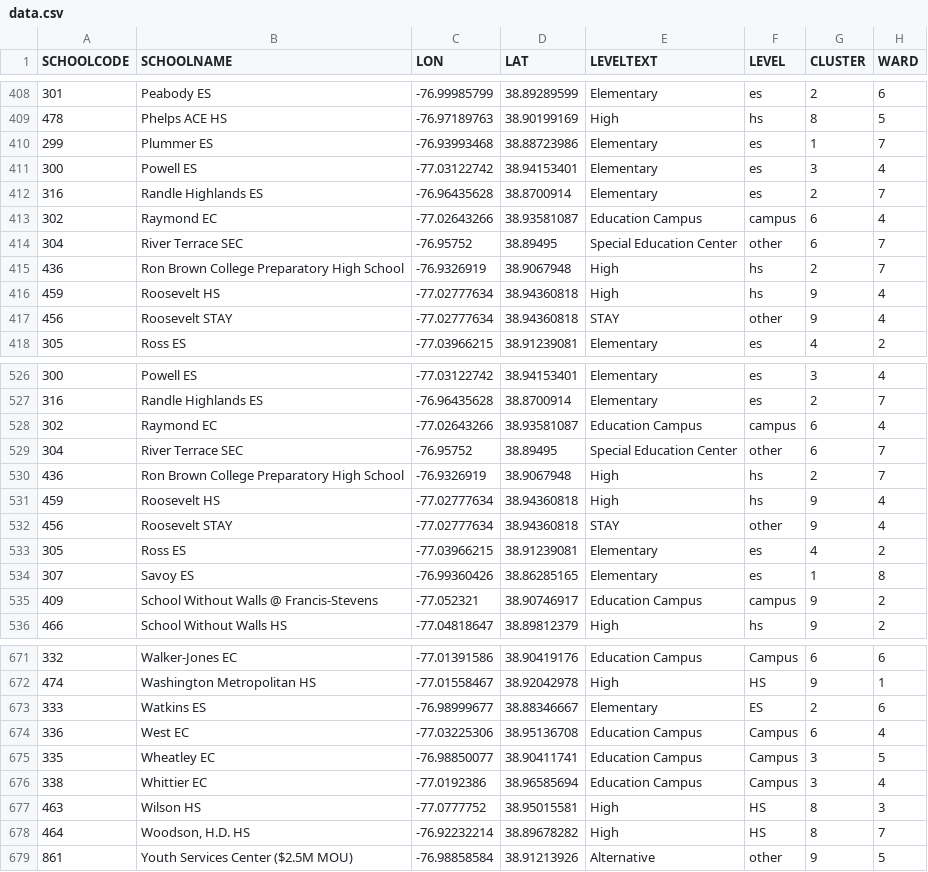
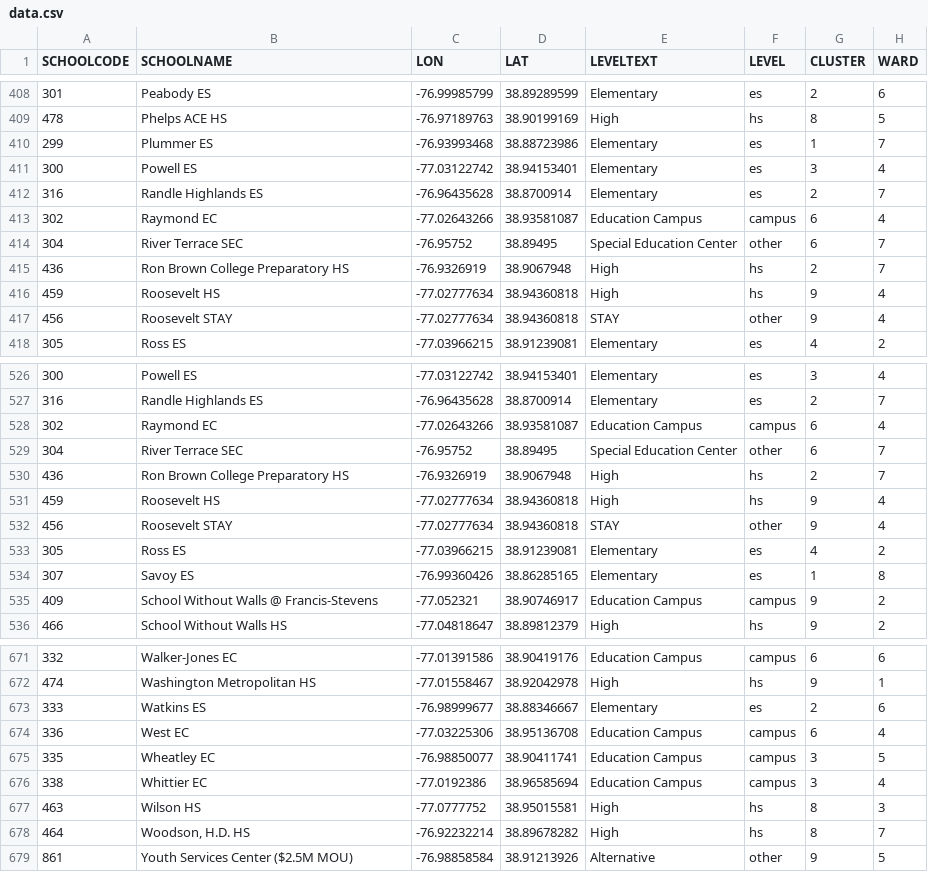
Before and after one commit to cmgiven/dcps-budgets, a CSV file: dist/data/data.csv, drawn as a sheet; only a part is shown, gaps mark what is left out; the diff covers the shown part only; the diff names each change by its address in the sheet, - before the commit and + after, or states it on an @@ line.

```diff
--- a/dist/data/data.csv
+++ b/dist/data/data.csv
-B415 (SCHOOLNAME): Ron Brown College Preparatory High School
+B415 (SCHOOLNAME): Ron Brown College Preparatory HS
-B530 (SCHOOLNAME): Ron Brown College Preparatory High School
+B530 (SCHOOLNAME): Ron Brown College Preparatory HS
-F671 (LEVEL): Campus
+F671 (LEVEL): campus
-F672 (LEVEL): HS
+F672 (LEVEL): hs
-F673 (LEVEL): ES
+F673 (LEVEL): es
-F674:F676 (LEVEL): Campus
+F674:F676 (LEVEL): campus
-F677:F678 (LEVEL): HS
+F677:F678 (LEVEL): hs
```
Also changed, not shown: 105 edited cells elsewhere in this file, app/data/data.csv.
